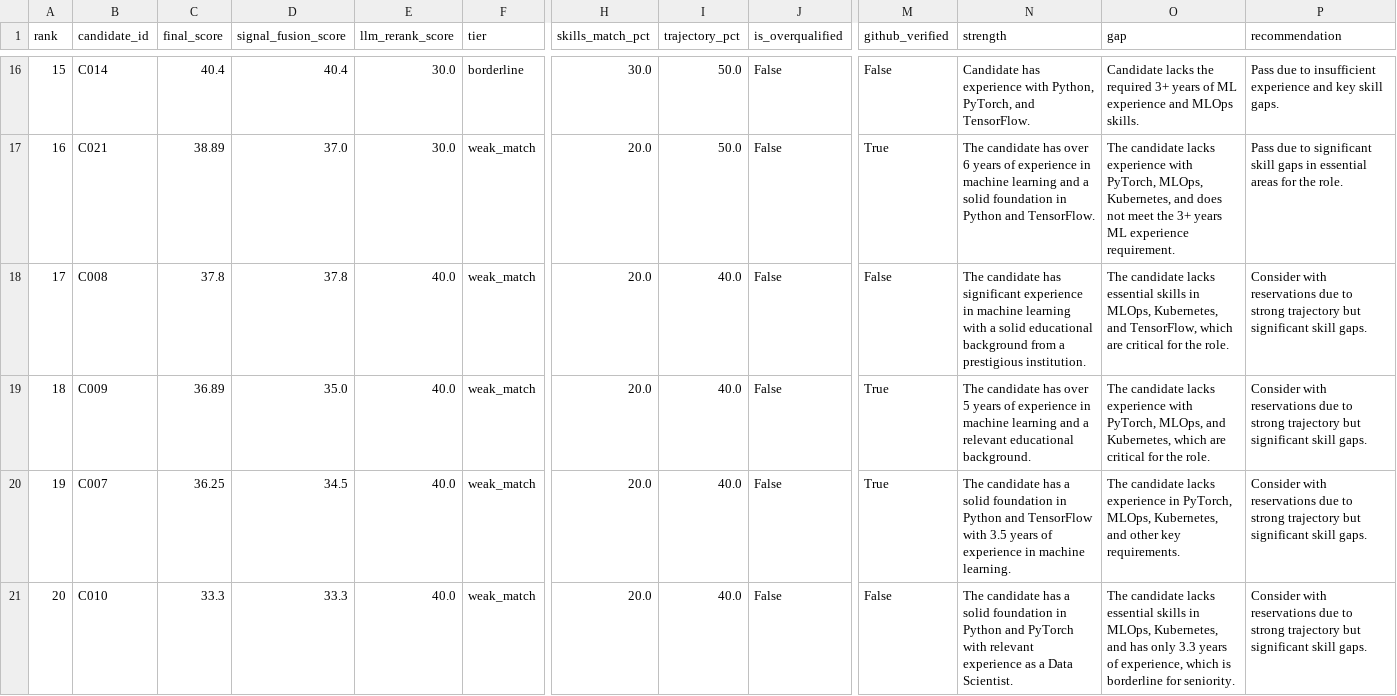
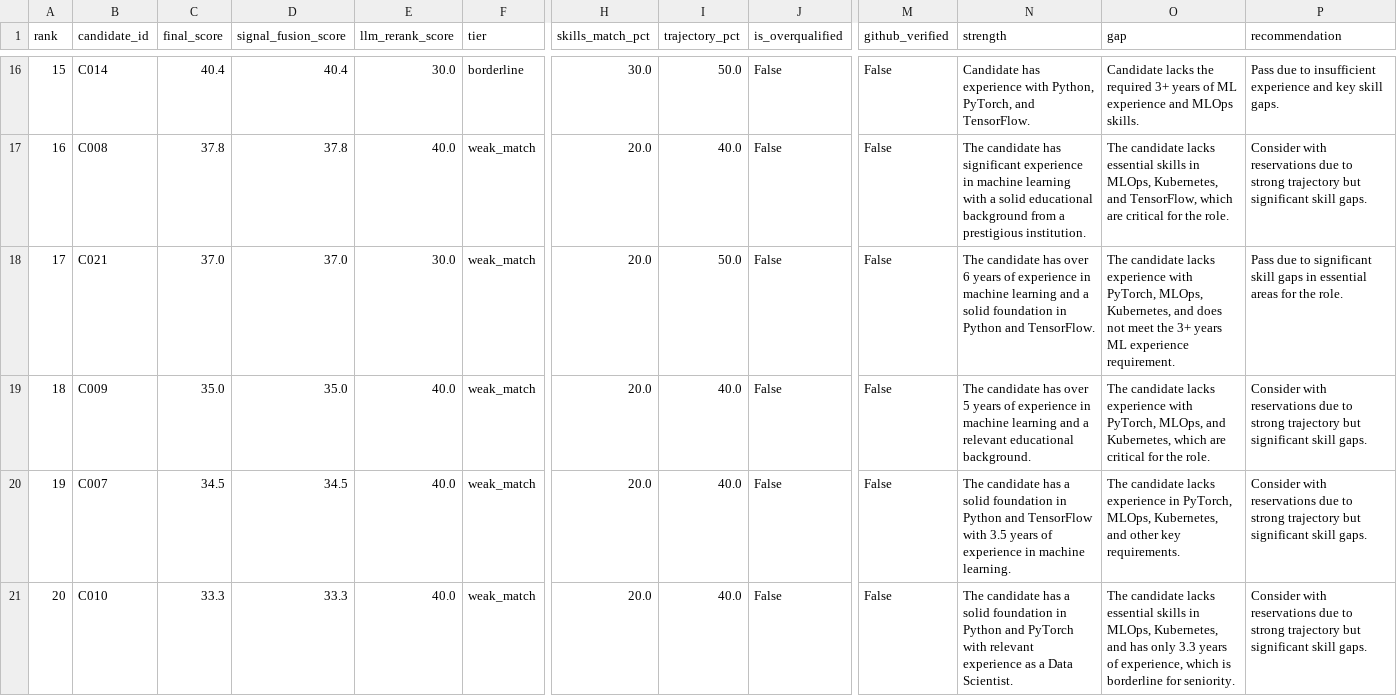
Before and after one commit to Praneeth1506/hiresynth, a CSV file: output/ranked_output.csv, drawn as a sheet; only a part is shown, gaps mark what is left out; the diff covers the shown part only; the diff names each change by its address in the sheet, - before the commit and + after, or states it on an @@ line.

```diff
--- a/output/ranked_output.csv
+++ b/output/ranked_output.csv
-B17 (candidate_id): C021
+B17 (candidate_id): C008
-C17 (final_score): 38.89
+C17 (final_score): 37.8
-D17 (signal_fusion_score): 37.0
+D17 (signal_fusion_score): 37.8
-E17 (llm_rerank_score): 30.0
+E17 (llm_rerank_score): 40.0
-I17 (trajectory_pct): 50.0
+I17 (trajectory_pct): 40.0
-M17 (github_verified): True
+M17 (github_verified): False
-N17 (strength): …candidate has over 6 years of experience in machine learning and a solid foundation in Python and TensorFlow.
+N17 (strength): …candidate has significant experience in machine learning with a solid educational background from a prestigious institution.
-O17 (gap): …candidate lacks experience with PyTorch, MLOps, Kubernetes, and does not meet the 3+ years ML experience requirement.
+O17 (gap): …candidate lacks essential skills in MLOps, Kubernetes, and TensorFlow, which are critical for the role.
-P17 (recommendation): Pass due to significant skill gaps in essential areas for the role.
+P17 (recommendation): Consider with reservations due to strong trajectory but significant skill gaps.
-B18 (candidate_id): C008
+B18 (candidate_id): C021
-C18 (final_score): 37.8
+C18 (final_score): 37.0
-D18 (signal_fusion_score): 37.8
+D18 (signal_fusion_score): 37.0
-E18 (llm_rerank_score): 40.0
+E18 (llm_rerank_score): 30.0
-I18 (trajectory_pct): 40.0
+I18 (trajectory_pct): 50.0
-N18 (strength): …candidate has significant experience in machine learning with a solid educational background from a prestigious institution.
+N18 (strength): …candidate has over 6 years of experience in machine learning and a solid foundation in Python and TensorFlow.
-O18 (gap): …candidate lacks essential skills in MLOps, Kubernetes, and TensorFlow, which are critical for the role.
+O18 (gap): …candidate lacks experience with PyTorch, MLOps, Kubernetes, and does not meet the 3+ years ML experience requirement.
-P18 (recommendation): Consider with reservations due to strong trajectory but significant skill gaps.
+P18 (recommendation): Pass due to significant skill gaps in essential areas for the role.
-C19 (final_score): 36.89
+C19 (final_score): 35.0
-M19:M20 (github_verified): True
+M19:M20 (github_verified): False
-C20 (final_score): 36.25
+C20 (final_score): 34.5
```
Also changed, not shown: 68 edited cells elsewhere in this file, 1 other file.
